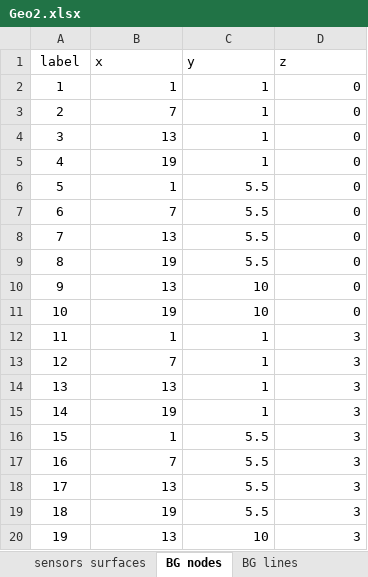
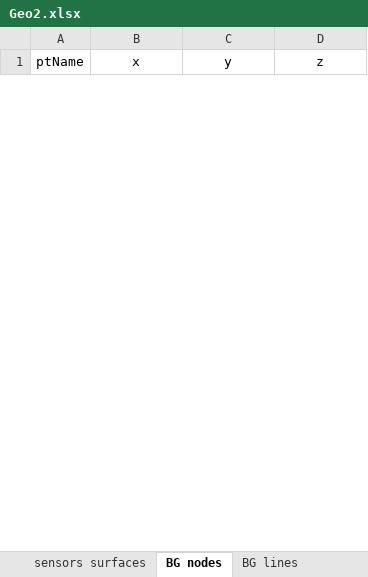
Before and after one commit to dagghe/pyOMA-test-data, an Excel workbook: test_data/3SL/Geo2.xlsx, sheet BG nodes, drawn as a sheet; only a part is shown; values as stored, in another font and other column widths than the file's, no borders; removed rows and columns are numbered as before the commit, all else as after; the diff covers the shown part only; the diff names each change by its address in the sheet, - before the commit and + after, or states it on an @@ line.

```diff
--- a/test_data/3SL/Geo2.xlsx (sheet BG nodes)
+++ b/test_data/3SL/Geo2.xlsx (sheet BG nodes)
@@ column A (ptName) renumbered in row 1 @@
-B1:D1 alignment: left
+B1:D1 alignment: center
-row 2: 1 | 1 | 1 | 0
-row 3: 2 | 7 | 1 | 0
-row 4: 3 | 13 | 1 | 0
-row 5: 4 | 19 | 1 | 0
-row 6: 5 | 1 | 5.5 | 0
-row 7: 6 | 7 | 5.5 | 0
-row 8: 7 | 13 | 5.5 | 0
-row 9: 8 | 19 | 5.5 | 0
-row 10: 9 | 13 | 10 | 0
-row 11: 10 | 19 | 10 | 0
-row 12: 11 | 1 | 1 | 3
-row 13: 12 | 7 | 1 | 3
-row 14: 13 | 13 | 1 | 3
-row 15: 14 | 19 | 1 | 3
-row 16: 15 | 1 | 5.5 | 3
-row 17: 16 | 7 | 5.5 | 3
-row 18: 17 | 13 | 5.5 | 3
-row 19: 18 | 19 | 5.5 | 3
-row 20: 19 | 13 | 10 | 3
```
Also changed, not shown: 6 added rows and 21 removed rows elsewhere in this sheet, sheet BG lines, sheet points coordinates, sheet sensors sign, sheet mapping, sheet sensors lines, sheet sensors names, 2 more sheets.
